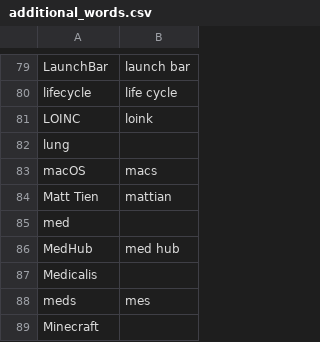
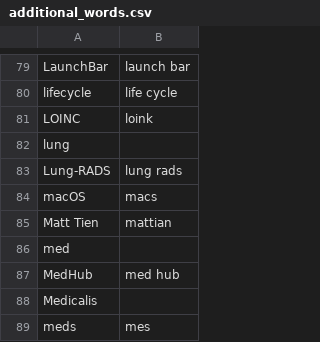
Before and after one commit to zmcgohan2/knausj_talon, a CSV file: settings/additional_words.csv, drawn as a sheet; only a part is shown, gaps mark what is left out; the shorter side is filled out with more unchanged rows.

```diff
--- a/settings/additional_words.csv
+++ b/settings/additional_words.csv
@@ -82,2 +82,3 @@ LOINC,loink
 lung
+Lung-RADS,lung rads
 macOS,macs
```
Also changed, not shown: settings/words_to_replace.csv.
